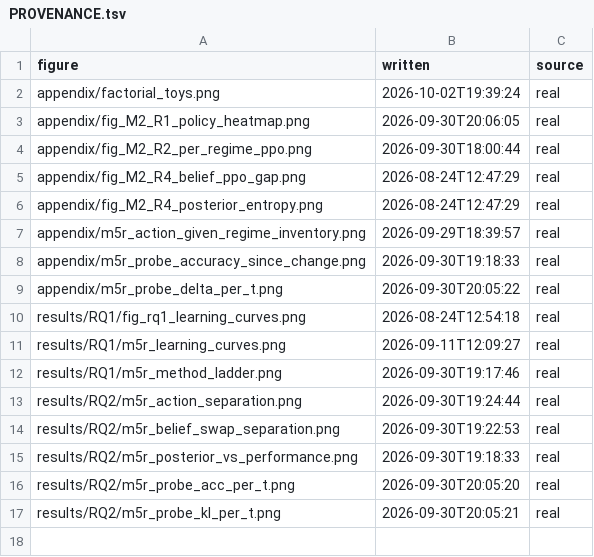
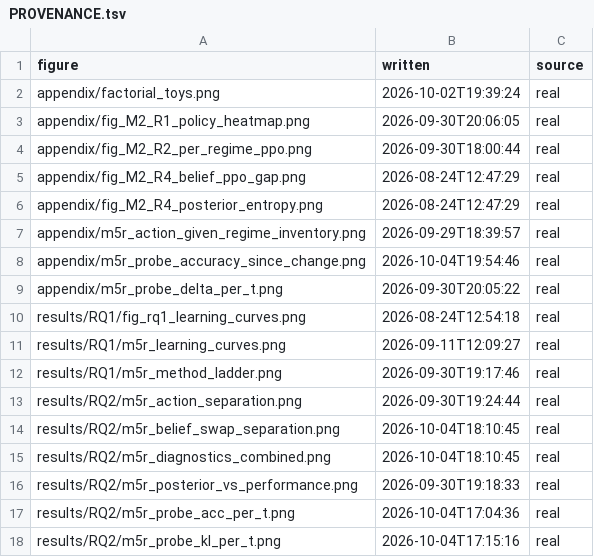
Before and after one commit to flazedd/jax-engine-rl, a TSV file: figures/PROVENANCE.tsv, drawn as a sheet.

```diff
--- a/figures/PROVENANCE.tsv
+++ b/figures/PROVENANCE.tsv
@@ -7,3 +7,3 @@ appendix/fig_M2_R4_posterior_entropy.png	2026-08-24T12:47:29	real
 appendix/m5r_action_given_regime_inventory.png	2026-09-29T18:39:57	real
-appendix/m5r_probe_accuracy_since_change.png	2026-09-30T19:18:33	real
+appendix/m5r_probe_accuracy_since_change.png	2026-10-04T19:54:46	real
 appendix/m5r_probe_delta_per_t.png	2026-09-30T20:05:22	real
@@ -13,5 +13,6 @@ results/RQ1/m5r_method_ladder.png	2026-09-30T19:17:46	real
 results/RQ2/m5r_action_separation.png	2026-09-30T19:24:44	real
-results/RQ2/m5r_belief_swap_separation.png	2026-09-30T19:22:53	real
+results/RQ2/m5r_belief_swap_separation.png	2026-10-04T18:10:45	real
+results/RQ2/m5r_diagnostics_combined.png	2026-10-04T18:10:45	real
 results/RQ2/m5r_posterior_vs_performance.png	2026-09-30T19:18:33	real
-results/RQ2/m5r_probe_acc_per_t.png	2026-09-30T20:05:20	real
-results/RQ2/m5r_probe_kl_per_t.png	2026-09-30T20:05:21	real
+results/RQ2/m5r_probe_acc_per_t.png	2026-10-04T17:04:36	real
+results/RQ2/m5r_probe_kl_per_t.png	2026-10-04T17:15:16	real
```
Also changed, not shown: 13 other files.
